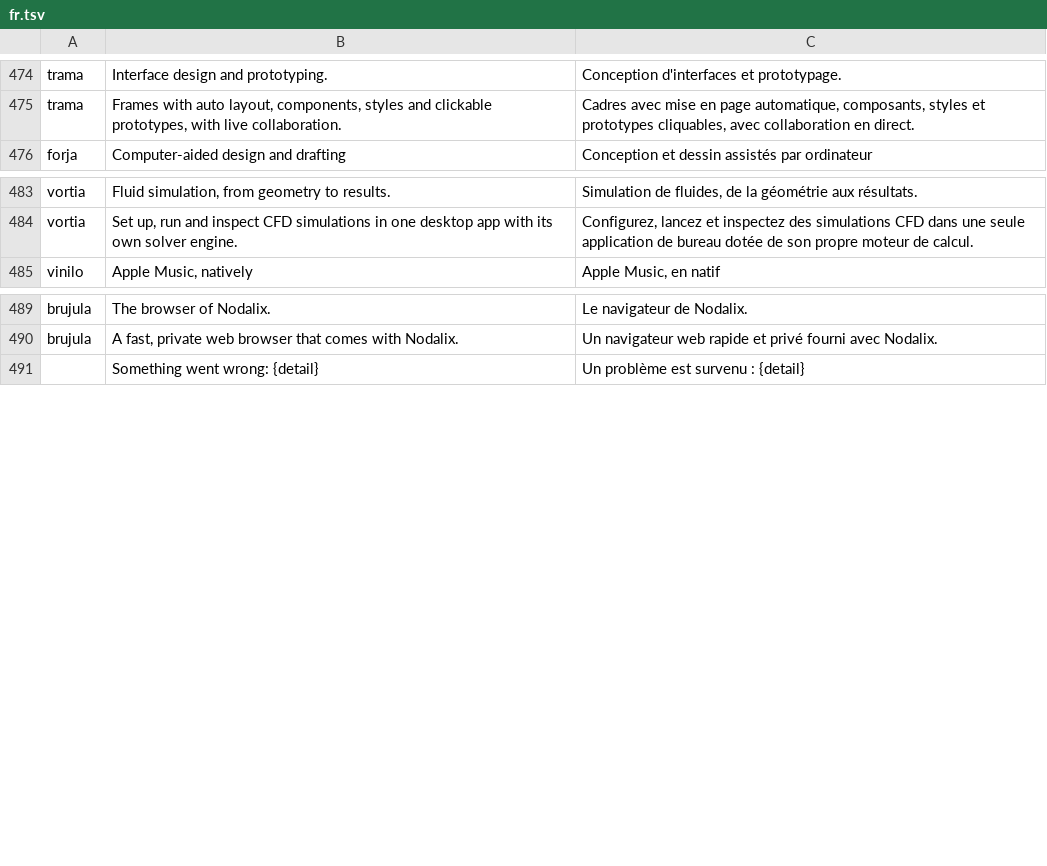
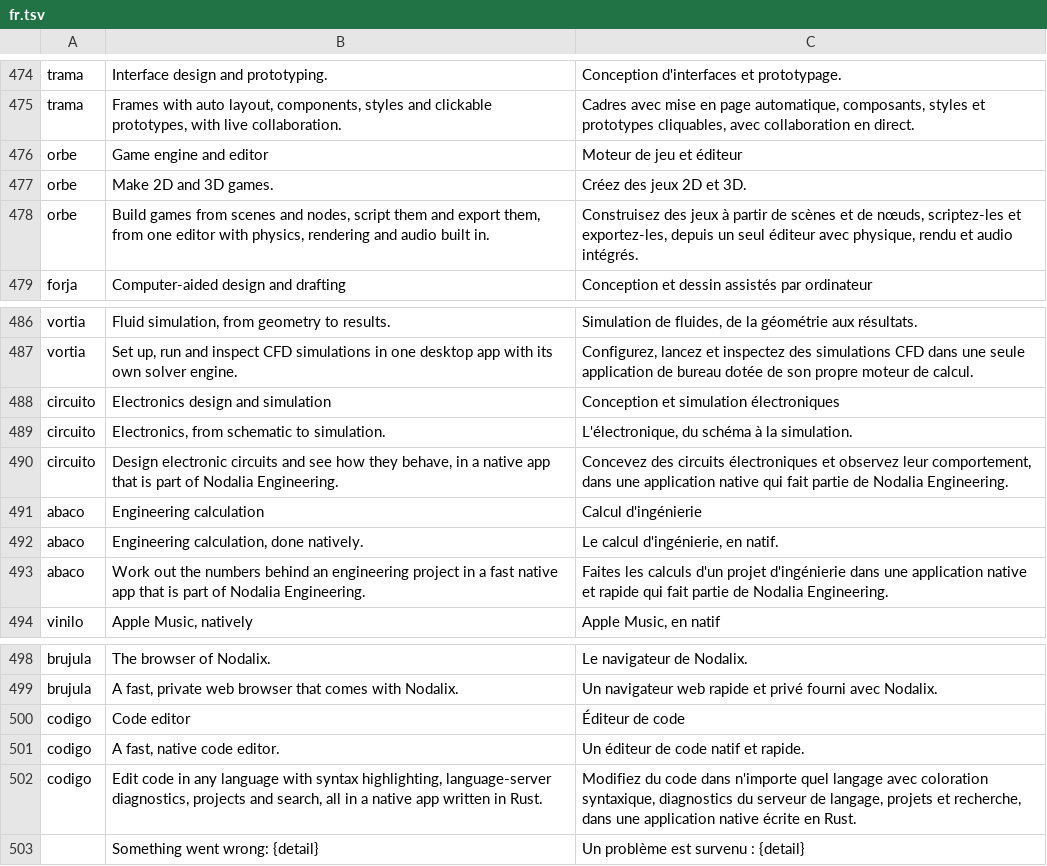
Before and after one commit to getnodalia/nodalia-launcher, a TSV file: crates/ui-egui/src/i18n/fr.tsv, drawn as a sheet; only a part is shown, gaps mark what is left out; the diff names each change by its address in the sheet, - before the commit and + after, or states it on an @@ line.

```diff
--- a/crates/ui-egui/src/i18n/fr.tsv
+++ b/crates/ui-egui/src/i18n/fr.tsv
+row 476: orbe | Game engine and editor | Moteur de jeu et éditeur
+row 477: orbe | Make 2D and 3D games. | Créez des jeux 2D et 3D.
+row 478: orbe | Build games from scenes and nodes, script them and export them, from one editor with physics, rendering and audio built in. | Construisez des jeux à partir de scènes et de nœuds, scriptez-les et exportez-les, depuis un seul éditeur avec physique, rendu et audio intégrés.
+row 488: circuito | Electronics design and simulation | Conception et simulation électroniques
+row 489: circuito | Electronics, from schematic to simulation. | L'électronique, du schéma à la simulation.
+row 490: circuito | Design electronic circuits and see how they behave, in a native app that is part of Nodalia Engineering. | Concevez des circuits électroniques et observez leur comportement, dans une application native qui fait partie de Nodalia Engineering.
+row 491: abaco | Engineering calculation | Calcul d'ingénierie
+row 492: abaco | Engineering calculation, done natively. | Le calcul d'ingénierie, en natif.
+row 493: abaco | Work out the numbers behind an engineering project in a fast native app that is part of Nodalia Engineering. | Faites les calculs d'un projet d'ingénierie dans une application native et rapide qui fait partie de Nodalia Engineering.
+row 500: codigo | Code editor | Éditeur de code
+row 501: codigo | A fast, native code editor. | Un éditeur de code natif et rapide.
+row 502: codigo | Edit code in any language with syntax highlighting, language-server diagnostics, projects and search, all in a native app written in Rust. | Modifiez du code dans n'importe quel langage avec coloration syntaxique, diagnostics du serveur de langage, projets et recherche, dans une application native écrite en Rust.
```
Also changed, not shown: crates/ui-egui/src/i18n/hu.tsv, crates/ui-egui/src/i18n/ja.tsv, 26 other files.
